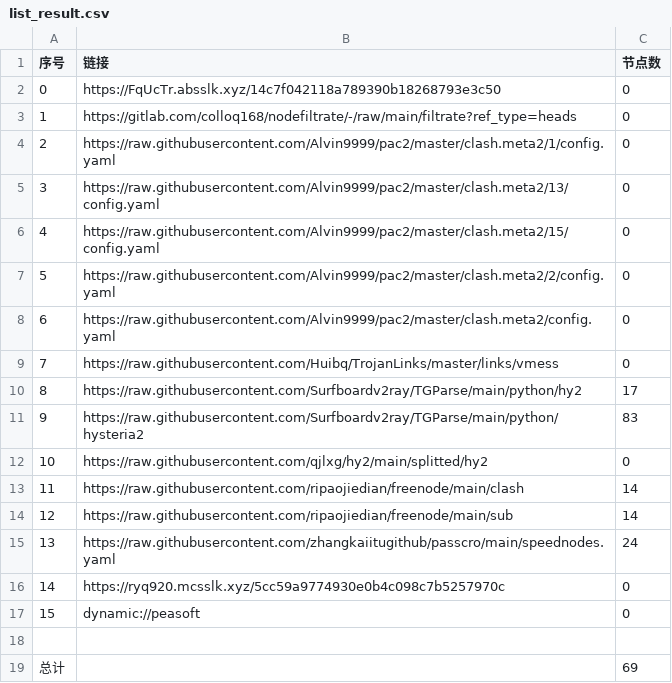
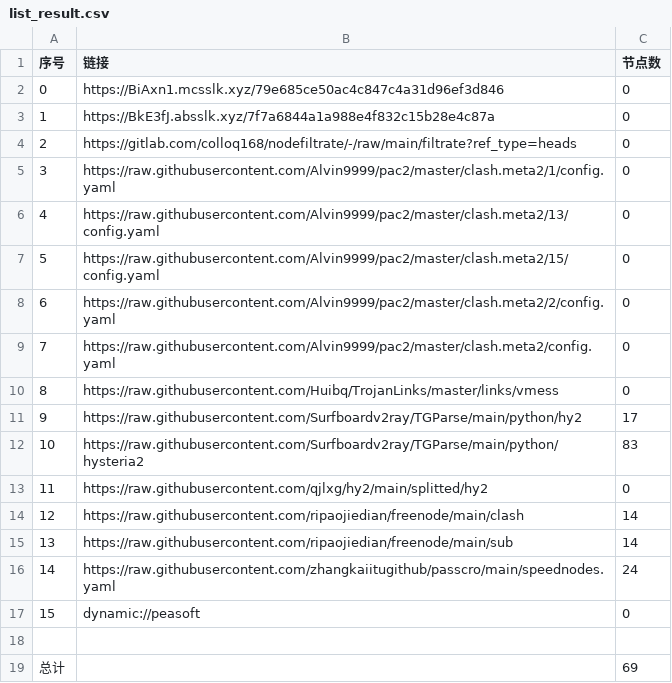
Before and after one commit to wjs-529/AutoMergePublicNodes, a CSV file: list_result.csv, drawn as a sheet; removed rows and columns are numbered as before the commit, all else as after; the diff names each change by its address in the sheet, - before the commit and + after, or states it on an @@ line.

```diff
--- a/list_result.csv
+++ b/list_result.csv
+row 2: 0 | https://BiAxn1.mcsslk.xyz/79e685ce50ac4c847c4a31d96ef3d846 | 0
@@ column A (序号) renumbered between rows 3 and 16 @@
-B3 (链接): https://FqUcTr.absslk.xyz/14c7f042118a789390b18268793e3c50
+B3 (链接): https://BkE3fJ.absslk.xyz/7f7a6844a1a988e4f832c15b28e4c87a
-row 16: 14 | https://ryq920.mcsslk.xyz/5cc59a9774930e0b4c098c7b5257970c | 0
```
Also changed, not shown: 21 other files.
